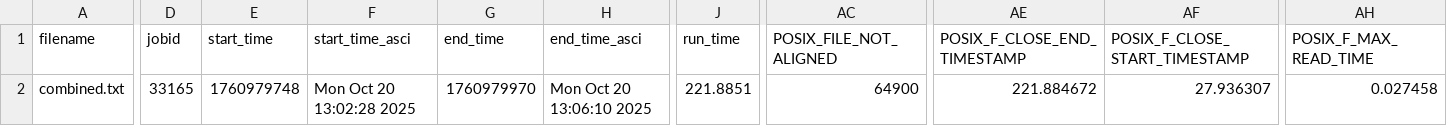
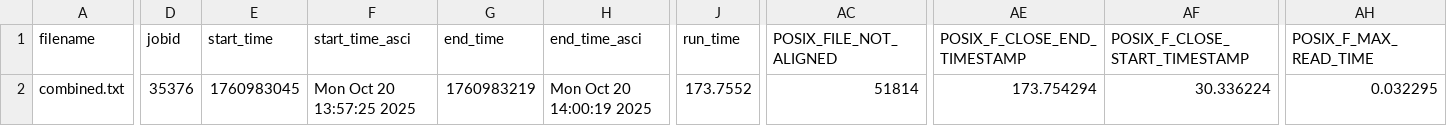
Before and after one commit to mrashidatud/io_synthesizer, a CSV file: analysis/outputs_analysis/darshan_summary_filtered.csv, drawn as a sheet; only a part is shown, gaps mark what is left out; the diff covers the shown part only; the diff names each change by its address in the sheet, - before the commit and + after, or states it on an @@ line.

Commit message:
Fixed I/O and Meta Proportion along with File Unalignment

```diff
--- a/analysis/outputs_analysis/darshan_summary_filtered.csv
+++ b/analysis/outputs_analysis/darshan_summary_filtered.csv
-D2 (jobid): 33165
+D2 (jobid): 35376
-E2 (start_time): 1760979748
+E2 (start_time): 1760983045
-F2 (start_time_asci): Mon Oct 20 13:02:28 2025
+F2 (start_time_asci): Mon Oct 20 13:57:25 2025
-G2 (end_time): 1760979970
+G2 (end_time): 1760983219
-H2 (end_time_asci): Mon Oct 20 13:06:10 2025
+H2 (end_time_asci): Mon Oct 20 14:00:19 2025
-J2 (run_time): 221.8851
+J2 (run_time): 173.7552
-AC2 (POSIX_FILE_NOT_ALIGNED): 64900
+AC2 (POSIX_FILE_NOT_ALIGNED): 51814
-AE2 (POSIX_F_CLOSE_END_TIMESTAMP): 221.884672
+AE2 (POSIX_F_CLOSE_END_TIMESTAMP): 173.754294
-AF2 (POSIX_F_CLOSE_START_TIMESTAMP): 27.936307
+AF2 (POSIX_F_CLOSE_START_TIMESTAMP): 30.336224
-AH2 (POSIX_F_MAX_READ_TIME): 0.027458
+AH2 (POSIX_F_MAX_READ_TIME): 0.032295
```
Also changed, not shown: 43 edited cells elsewhere in this file, analysis/outputs_analysis/darshan_summary.csv, 4 other files.
